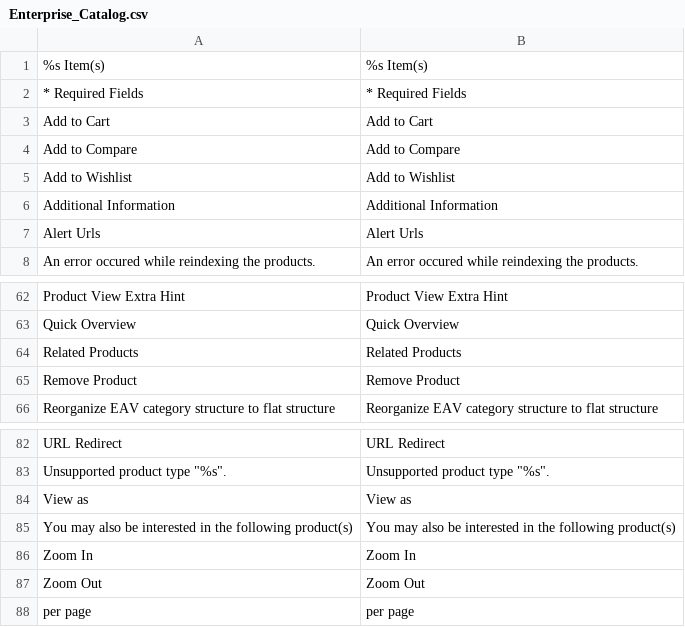
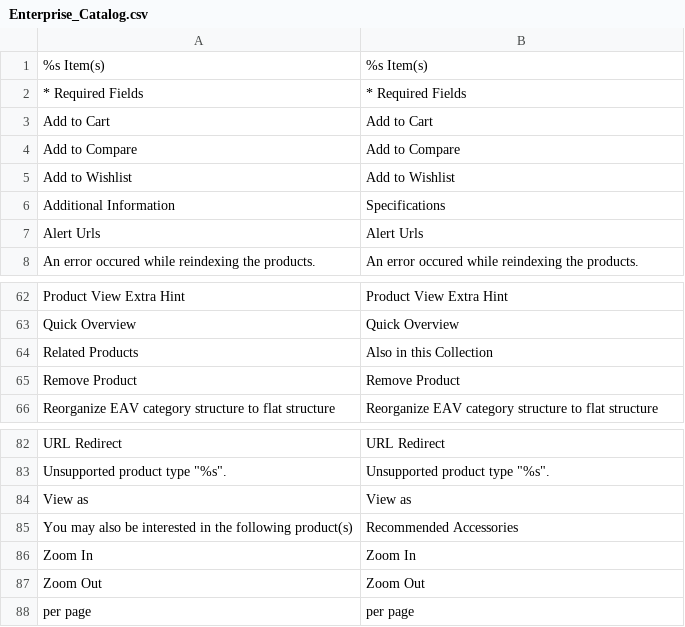
Before and after one commit to bmgreenway/redstage_lightsonline, a CSV file: app/locale/en_US/Enterprise_Catalog.csv, drawn as a sheet; only a part is shown, gaps mark what is left out.

Commit message:
changes for product page

```diff
--- a/app/locale/en_US/Enterprise_Catalog.csv
+++ b/app/locale/en_US/Enterprise_Catalog.csv
@@ -5,3 +5,3 @@
 "Add to Wishlist","Add to Wishlist"
-"Additional Information","Additional Information"
+"Additional Information","Specifications"
 "Alert Urls","Alert Urls"
@@ -63,3 +63,3 @@
 "Quick Overview","Quick Overview"
-"Related Products","Related Products"
+"Related Products","Also in this Collection"
 "Remove Product","Remove Product"
@@ -84,3 +84,3 @@
 "View as","View as"
-"You may also be interested in the following product(s)","You may also be interested in the following product(s)"
+"You may also be interested in the following product(s)","Recommended Accessories"
 "Zoom In","Zoom In"
```
Also changed, not shown: app/locale/en_US/AW_Pquestion2.csv, app/locale/en_US/Mage_Catalog.csv, 29 other files.
